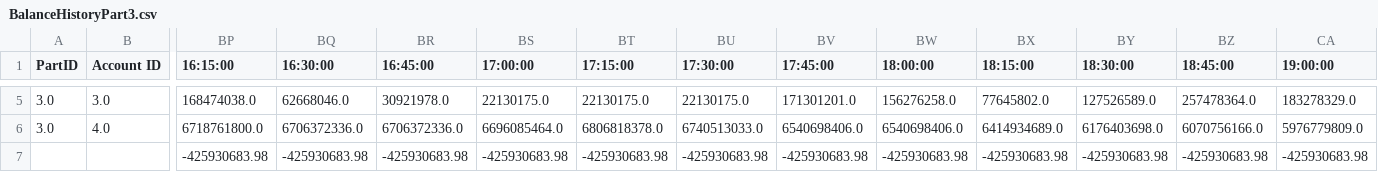
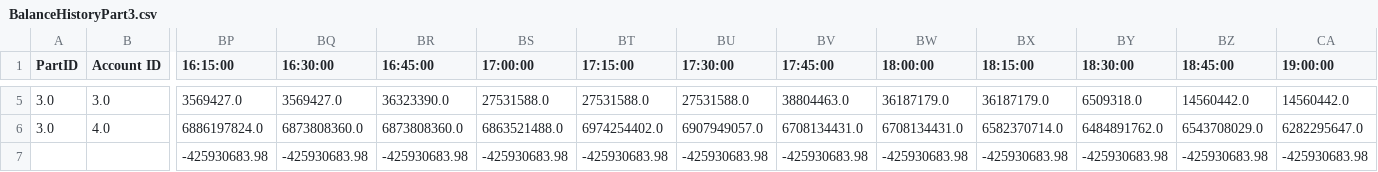
Before and after one commit to Victor-Wouters/LegacySettlementSimulator, a CSV file: balanceHistory/BalanceHistoryPart3.csv, drawn as a sheet; only a part is shown, gaps mark what is left out; the diff covers the shown part only; the diff names each change by its address in the sheet, - before the commit and + after, or states it on an @@ line.

```diff
--- a/balanceHistory/BalanceHistoryPart3.csv
+++ b/balanceHistory/BalanceHistoryPart3.csv
-BP5 (16:15:00): 168474038.0
+BP5 (16:15:00): 3569427.0
-BQ5 (16:30:00): 62668046.0
+BQ5 (16:30:00): 3569427.0
-BR5 (16:45:00): 30921978.0
+BR5 (16:45:00): 36323390.0
-BS5 (17:00:00): 22130175.0
+BS5 (17:00:00): 27531588.0
-BT5 (17:15:00): 22130175.0
+BT5 (17:15:00): 27531588.0
-BU5 (17:30:00): 22130175.0
+BU5 (17:30:00): 27531588.0
-BV5 (17:45:00): 171301201.0
+BV5 (17:45:00): 38804463.0
-BW5 (18:00:00): 156276258.0
+BW5 (18:00:00): 36187179.0
-BX5 (18:15:00): 77645802.0
+BX5 (18:15:00): 36187179.0
-BY5 (18:30:00): 127526589.0
+BY5 (18:30:00): 6509318.0
-BZ5 (18:45:00): 257478364.0
+BZ5 (18:45:00): 14560442.0
-CA5 (19:00:00): 183278329.0
+CA5 (19:00:00): 14560442.0
-BP6 (16:15:00): 6718761800.0
+BP6 (16:15:00): 6886197824.0
-BQ6 (16:30:00): 6706372336.0
+BQ6 (16:30:00): 6873808360.0
-BR6 (16:45:00): 6706372336.0
+BR6 (16:45:00): 6873808360.0
-BS6 (17:00:00): 6696085464.0
+BS6 (17:00:00): 6863521488.0
-BT6 (17:15:00): 6806818378.0
+BT6 (17:15:00): 6974254402.0
-BU6 (17:30:00): 6740513033.0
+BU6 (17:30:00): 6907949057.0
-BV6 (17:45:00): 6540698406.0
+BV6 (17:45:00): 6708134431.0
-BW6 (18:00:00): 6540698406.0
+BW6 (18:00:00): 6708134431.0
-BX6 (18:15:00): 6414934689.0
+BX6 (18:15:00): 6582370714.0
-BY6 (18:30:00): 6176403698.0
+BY6 (18:30:00): 6484891762.0
-BZ6 (18:45:00): 6070756166.0
+BZ6 (18:45:00): 6543708029.0
-CA6 (19:00:00): 5976779809.0
+CA6 (19:00:00): 6282295647.0
```
Also changed, not shown: 157 edited cells elsewhere in this file, EndQueues/queue_2.csv, EndQueues/settled_transactions.csv, 23 other files.
